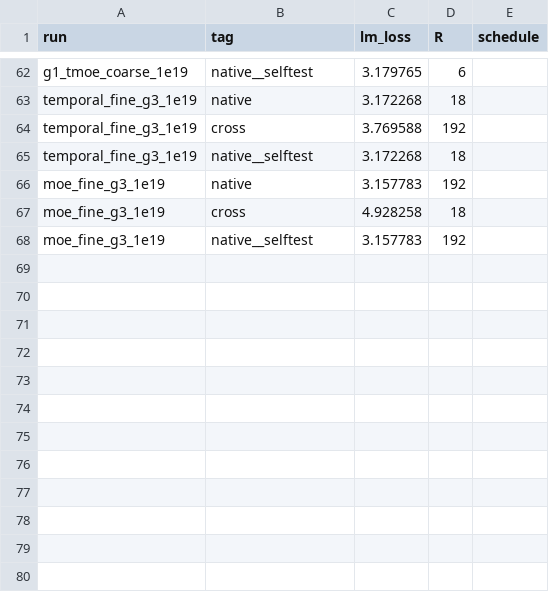
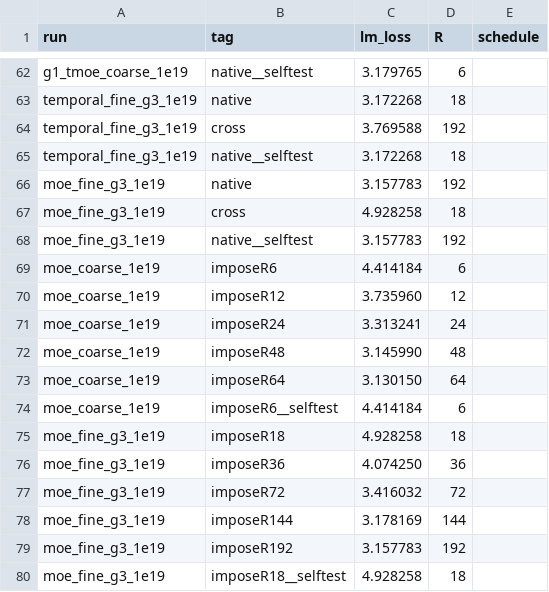
Before and after one commit to ncylich/temporal-moe, a CSV file: results/ablations/sweep_eval.csv, drawn as a sheet; only a part is shown, gaps mark what is left out; the diff names each change by its address in the sheet, - before the commit and + after, or states it on an @@ line.

Commit message:
imposition dose curve at 1e19: a full MoE needs 7 to 9 times the resident memory to match temporal quality
Rolling residency imposed on both trained 1e19 full MoEs at R = k, 2k, 4k, 8k, E on the full
test split with replay self-tests. Coarse: 1.482 / 1.254 / 1.113 / 1.056 / 1.051 BPB against
the temporal model's 1.068 at R = k (crossing near R = 42, 7k); fine: 1.655 / 1.368 / 1.147 /
1.067 / 1.060 against 1.065 (crossing near R = 157, 9k). Driver, producer, CSV, figure, README
row and note.

```diff
--- a/results/ablations/sweep_eval.csv
+++ b/results/ablations/sweep_eval.csv
+row 69: moe_coarse_1e19 | imposeR6 | 4.414184 | 6
+row 70: moe_coarse_1e19 | imposeR12 | 3.735960 | 12
+row 71: moe_coarse_1e19 | imposeR24 | 3.313241 | 24
+row 72: moe_coarse_1e19 | imposeR48 | 3.145990 | 48
+row 73: moe_coarse_1e19 | imposeR64 | 3.130150 | 64
+row 74: moe_coarse_1e19 | imposeR6__selftest | 4.414184 | 6
+row 75: moe_fine_g3_1e19 | imposeR18 | 4.928258 | 18
+row 76: moe_fine_g3_1e19 | imposeR36 | 4.074250 | 36
+row 77: moe_fine_g3_1e19 | imposeR72 | 3.416032 | 72
+row 78: moe_fine_g3_1e19 | imposeR144 | 3.178169 | 144
+row 79: moe_fine_g3_1e19 | imposeR192 | 3.157783 | 192
+row 80: moe_fine_g3_1e19 | imposeR18__selftest | 4.928258 | 18
```
Also changed, not shown: 7 other files.
